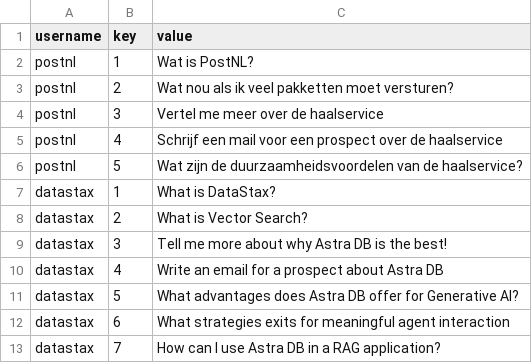
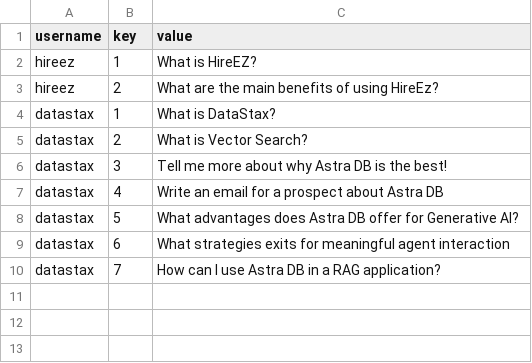
Before and after one commit to pravinbhat/HireEZ-Sidekick, a CSV file: rails.csv, drawn as a sheet; removed rows and columns are numbered as before the commit, all else as after; the diff names each change by its address in the sheet, - before the commit and + after, or states it on an @@ line.

```diff
--- a/rails.csv
+++ b/rails.csv
-row 2: postnl | 1 | Wat is PostNL?
-row 3: postnl | 2 | Wat nou als ik veel pakketten moet versturen?
-row 4: postnl | 3 | Vertel me meer over de haalservice
-row 5: postnl | 4 | Schrijf een mail voor een prospect over de haalservice
-row 6: postnl | 5 | Wat zijn de duurzaamheidsvoordelen van de haalservice?
+row 2: hireez | 1 | What is HireEZ?
+row 3: hireez | 2 | What are the main benefits of using HireEz?
```
Also changed, not shown: 1 other file.
